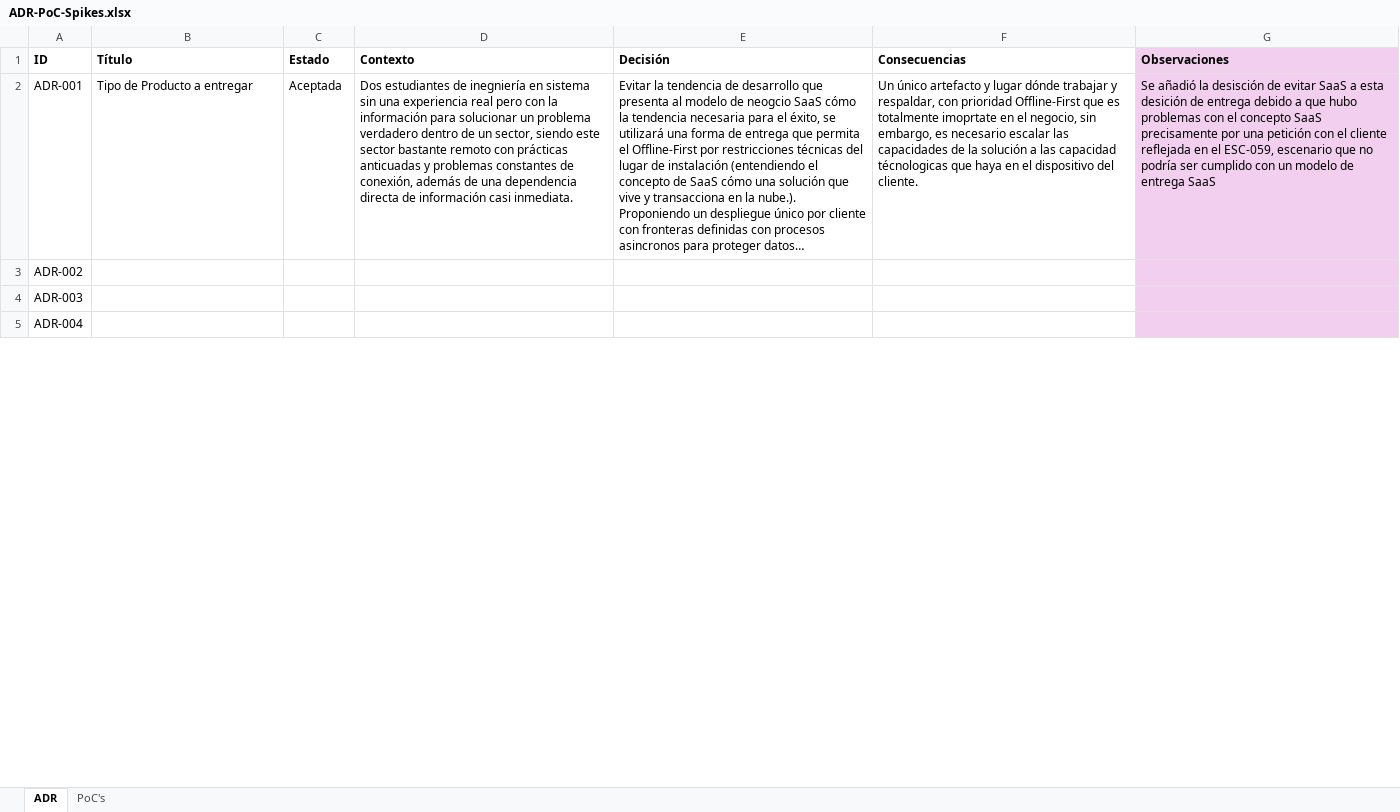
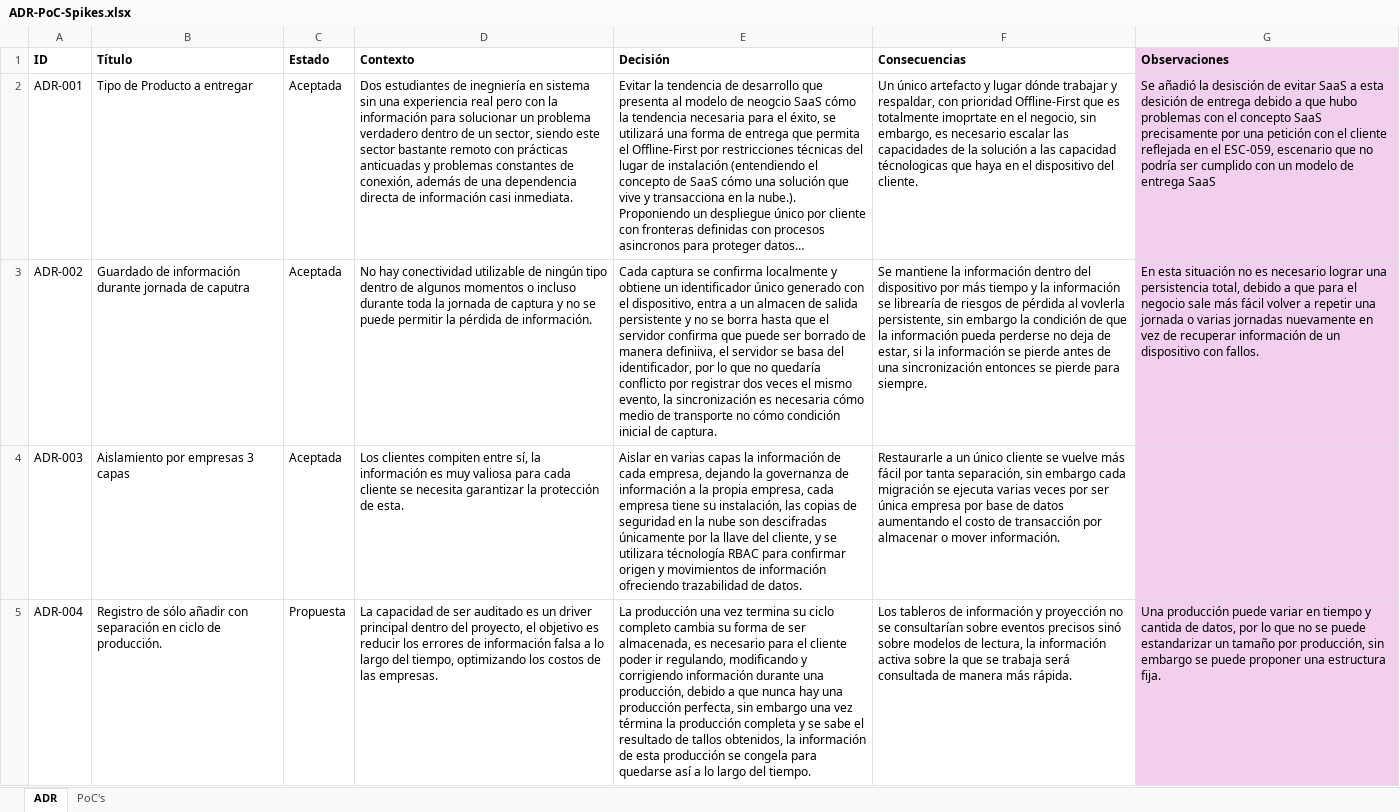
Before and after one commit to JuanPabloAvendano/FlorLogic, an Excel workbook: Documentacion/Drivers-Arquitectonicos/ADR-PoC-Spikes.xlsx, sheet ADR, drawn as a sheet; only a part is shown; long unchanged cells end in …; values as stored, in another font and other column widths than the file's, no borders; the diff covers the shown part only; the diff names each change by its address in the sheet, - before the commit and + after, or states it on an @@ line.

Commit message:
Se añadieron un total de 17 ADR nuevos cada uno revisado de manera manual por mi persona, estos actualmente están escritos con un formato Nygard cómo se habia propuesto, y en estos se habla del contexto de manera general sin compromiso con alguna técnología definida, dentro de la carpeta _to_delete dejé una carpeta con 3 archivos de la sesión de hoy, estos archivos contienen los ADR acumulados a lo largo del proyecto que surgieron mientras se moldeaba y cambiaba la idea con las entrevistas y la documentación realizada TODO: Es necesario completar los ADR y sacar más, todavía falta sacar PoC y Spikes, sin embargo estos propongo hacerlo directamente sobre las tecnologias que más nos gusten, el catálogo de tecnología que habia por ahí fue movido a _to_delete debido a que puede que no siga siendo válido despues de tomar los ADR, lo primordial ahora es decidir diagrama dep roceso y empezar a definir tecnologías concretas sobre los elementos más fundamentales, para el funcionamiento, propongo iniciar con servicios de Identity managment y el servicio de sincronización que utilicemos.

```diff
--- a/Documentacion/Drivers-Arquitectonicos/ADR-PoC-Spikes.xlsx (sheet ADR)
+++ b/Documentacion/Drivers-Arquitectonicos/ADR-PoC-Spikes.xlsx (sheet ADR)
-B3 (Título): (empty)
+B3 (Título): Guardado de información durante jornada de caputra
-C3:C4 (Estado): (empty)
+C3:C4 (Estado): Aceptada
-D3 (Contexto): (empty)
+D3 (Contexto): No hay conectividad utilizable de ningún tipo dentro de algunos momentos o incluso durante toda la jornada de captura y no se puede permitir la pérdida de información.
-E3 (Decisión): (empty)
+E3 (Decisión): Cada captura se confirma localmente y obtiene un identificador único generado con el dispositivo, entra a un almacen de salida persistente y no se borra hasta que el servidor confirma que puede ser borrado de manera definiiva, el servidor se basa del identificador, por lo que no quedaría conflicto por registrar dos veces el mismo evento, la sincronización es necesaria cómo medio de transporte no cómo condición inicial de captura.
-F3 (Consecuencias): (empty)
+F3 (Consecuencias): Se mantiene la información dentro del dispositivo por más tiempo y la información se librearía de riesgos de pérdida al vovlerla persistente, sin embargo la condición de que la información pueda perderse no deja de estar, si la información se pierde antes de una sincronización entonces se pierde para siempre.
-G3 (Observaciones): (empty)
+G3 (Observaciones): En esta situación no es necesario lograr una persistencia total, debido a que para el negocio sale más fácil volver a repetir una jornada o varias jornadas nuevamente en vez de recuperar información de un dispositivo con fallos.
-B4 (Título): (empty)
+B4 (Título): Aislamiento por empresas 3 capas
-D4 (Contexto): (empty)
+D4 (Contexto): Los clientes compiten entre sí, la información es muy valiosa para cada cliente se necesita garantizar la protección de esta.
-E4 (Decisión): (empty)
+E4 (Decisión): Aislar en varias capas la información de cada empresa, dejando la governanza de información a la propia empresa, cada empresa tiene su instalación, las copias de seguridad en la nube son descifradas únicamente por la llave del cliente, y se utilizara técnología RBAC para confirmar origen y movimientos de información ofreciendo trazabilidad de datos.
-F4 (Consecuencias): (empty)
+F4 (Consecuencias): Restaurarle a un único cliente se vuelve más fácil por tanta separación, sin embargo cada migración se ejecuta varias veces por ser única empresa por base de datos aumentando el costo de transacción por almacenar o mover información.
-B5 (Título): (empty)
+B5 (Título): Registro de sólo añadir con separación en ciclo de producción.
-C5 (Estado): (empty)
+C5 (Estado): Propuesta
-D5 (Contexto): (empty)
+D5 (Contexto): La capacidad de ser auditado es un driver principal dentro del proyecto, el objetivo es reducir los errores de información falsa a lo largo del tiempo, optimizando los costos de las empresas.
-E5 (Decisión): (empty)
+E5 (Decisión): La producción una vez termina su ciclo completo cambia su forma de ser almacenada, es necesario para el cliente poder ir regulando, modificando y corrigiendo información durante una producción, debido a que nunca hay una producción perfecta, sin embargo una vez términa la producción completa y se sabe el resultado de tallos obtenidos, la información de esta producción se congela para quedarse así a lo largo del tiempo.
-F5 (Consecuencias): (empty)
+F5 (Consecuencias): Los tableros de información y proyección no se consultarían sobre eventos precisos sinó sobre modelos de lectura, la información activa sobre la que se trabaja será consultada de manera más rápida.
-G5 (Observaciones): (empty)
+G5 (Observaciones): Una producción puede variar en tiempo y cantida de datos, por lo que no se puede estandarizar un tamaño por producción, sin embargo se puede proponer una estructura fija.
```
Also changed, not shown: 84 edited cells elsewhere in this sheet.
